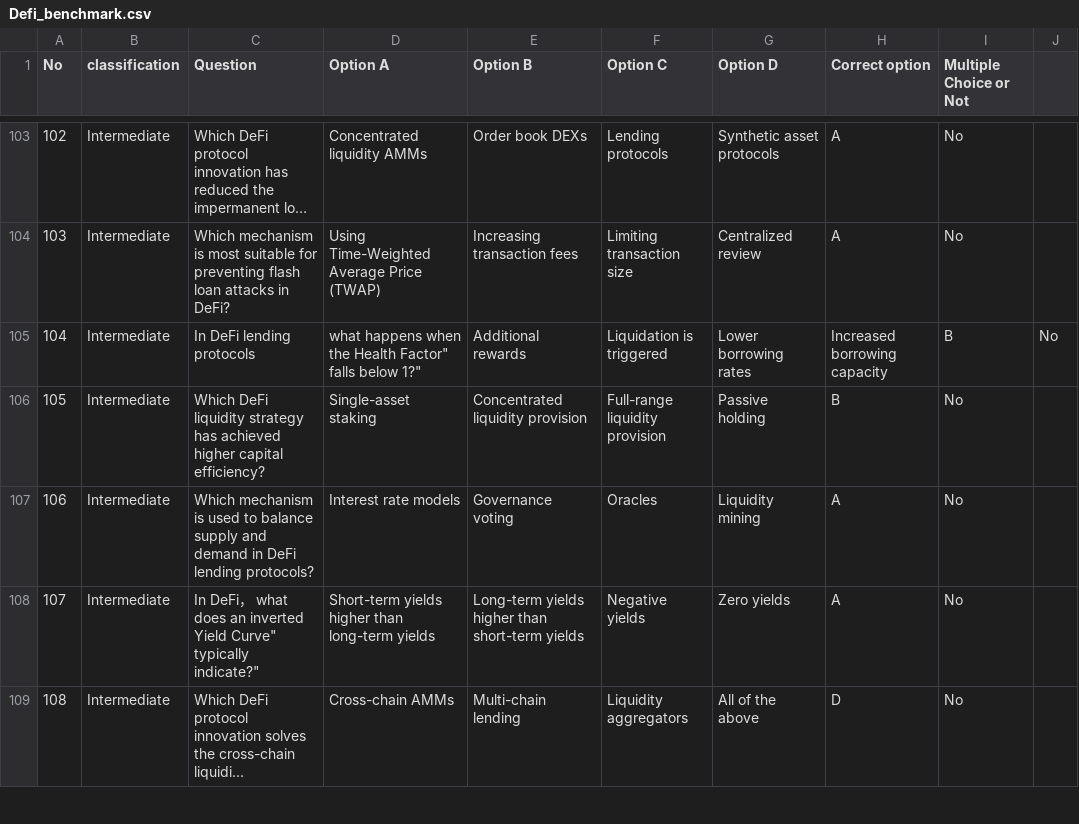
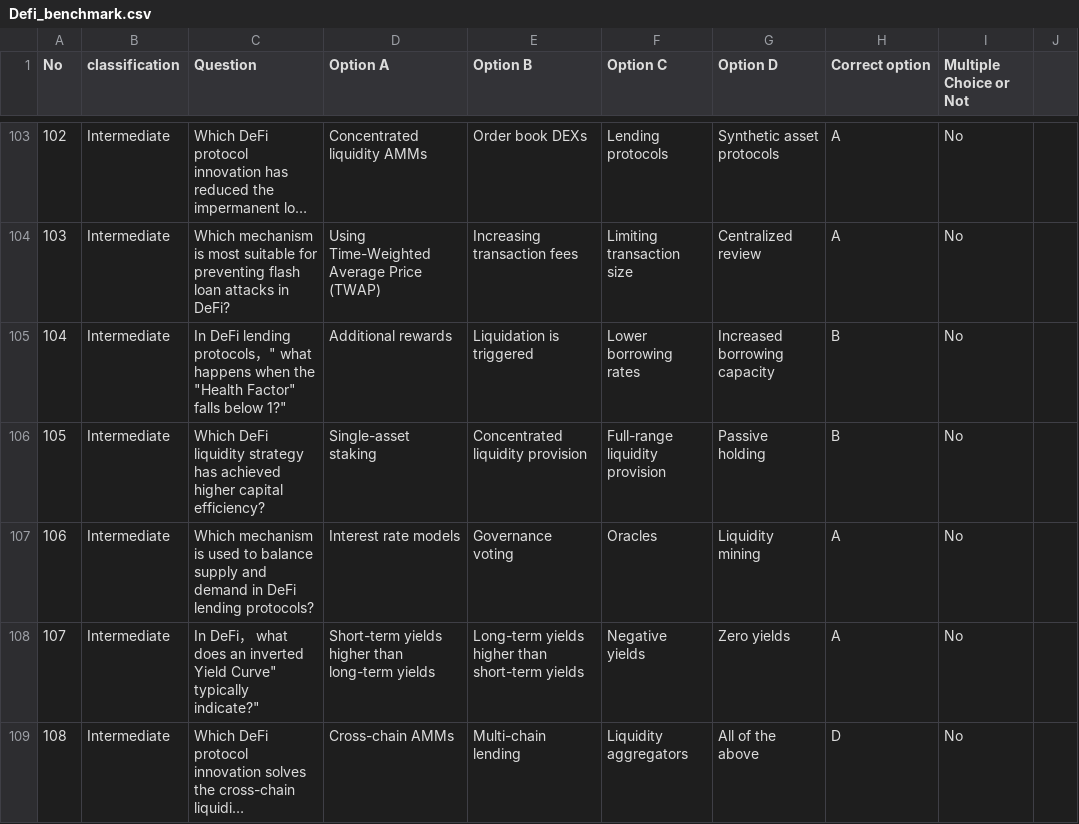
Before and after one commit to DMindAI/DMind-Benchmark, a CSV file: test_data/objective/Defi_benchmark.csv, drawn as a sheet; only a part is shown, gaps mark what is left out; long unchanged cells end in ….

Commit message:
update

```diff
--- a/test_data/objective/Defi_benchmark.csv
+++ b/test_data/objective/Defi_benchmark.csv
@@ -104,3 +104,3 @@ No,classification,Question,Option A,Option B,Option C,Option D,Correct option,Mu
 103,Intermediate,Which mechanism is most suitable for preventing flash loan attacks in DeFi?,Using Time-Weighted Average Price (TWAP),Increasing transaction fees,Limiting transaction size,Centralized review,A,No
-104,Intermediate,In DeFi lending protocols," what happens when the "Health Factor" falls below 1?",Additional rewards,Liquidation is triggered,Lower borrowing rates,Increased borrowing capacity,B,No
+104,Intermediate,In DeFi lending protocols，" what happens when the "Health Factor" falls below 1?",Additional rewards,Liquidation is triggered,Lower borrowing rates,Increased borrowing capacity,B,No
 105,Intermediate,Which DeFi liquidity strategy has achieved higher capital efficiency?,Single-asset staking,Concentrated liquidity provision,Full-range liquidity provision,Passive holding,B,No
```
